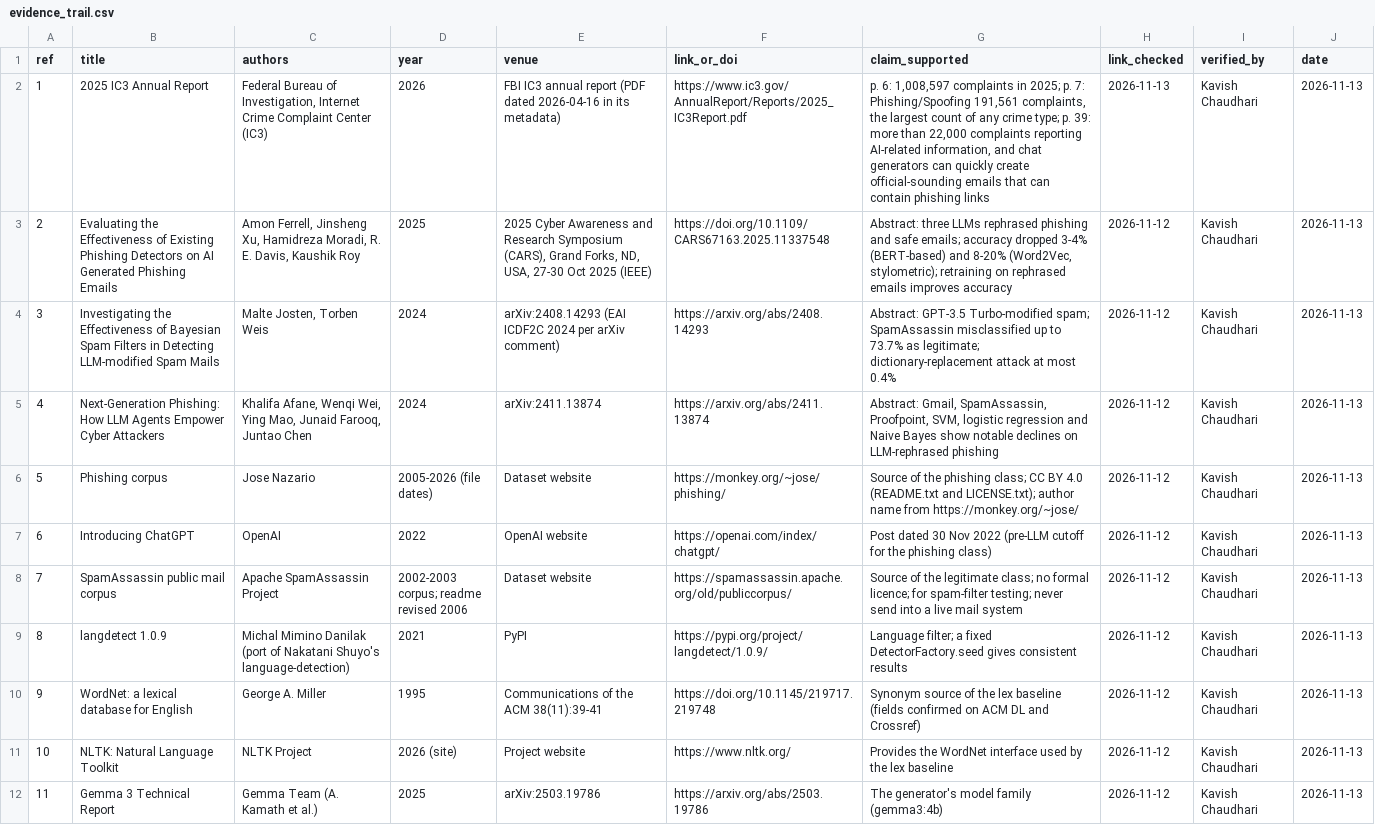
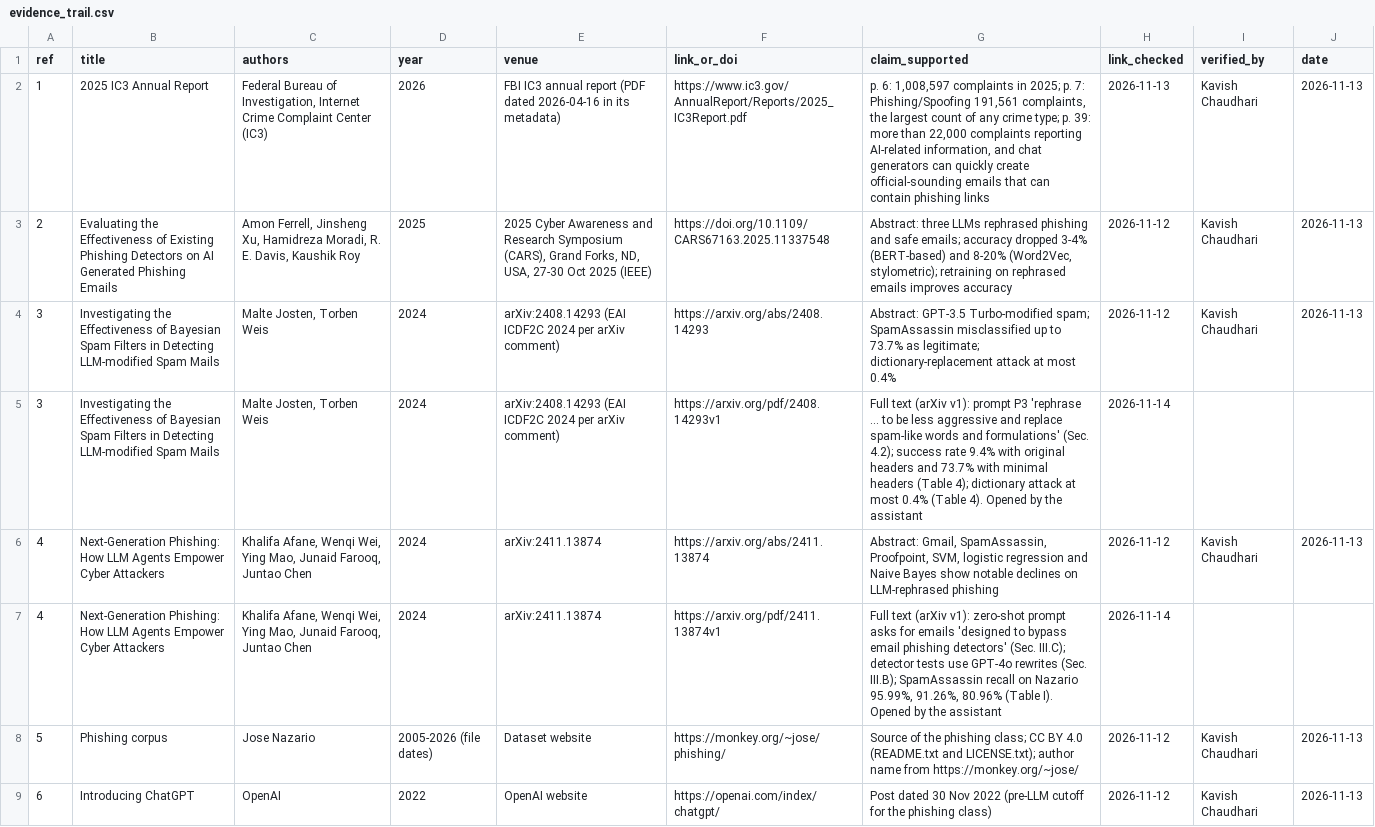
Before and after one commit to sodik-tursunboev/llm-phishing-study, a CSV file: references/evidence_trail.csv, drawn as a sheet; only a part is shown; the shorter side is filled out with more unchanged rows; the diff names each change by its address in the sheet, - before the commit and + after, or states it on an @@ line.

```diff
--- a/references/evidence_trail.csv
+++ b/references/evidence_trail.csv
+row 5: 3 | Investigating the Effectiveness of Bayesian Spam Filters in Detecting LLM-modified Spam Mails | Malte Josten, Torben Weis | 2024 | arXiv:2408.14293 (EAI ICDF2C 2024 per arXiv comment) | https://arxiv.org/pdf/2408.14293v1 | Full text (arXiv v1): prompt P3 'rephrase ... to be less aggressive and replace spam-like words and formulations' (Sec. 4.2); success rate 9.4% with original headers and 73.7% with minimal headers (Table 4); dictionary attack at most 0.4% (Table 4). Opened by the assistant | 2026-11-14
+row 7: 4 | Next-Generation Phishing: How LLM Agents Empower Cyber Attackers | Khalifa Afane, Wenqi Wei, Ying Mao, Junaid Farooq, Juntao Chen | 2024 | arXiv:2411.13874 | https://arxiv.org/pdf/2411.13874v1 | Full text (arXiv v1): zero-shot prompt asks for emails 'designed to bypass email phishing detectors' (Sec. III.C); detector tests use GPT-4o rewrites (Sec. III.B); SpamAssassin recall on Nazario 95.99%, 91.26%, 80.96% (Table I). Opened by the assistant | 2026-11-14
```
Also changed, not shown: 4 other files.
